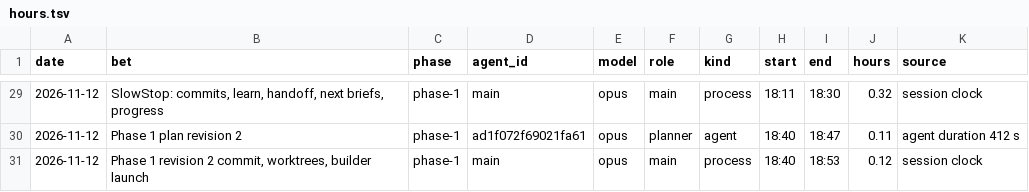
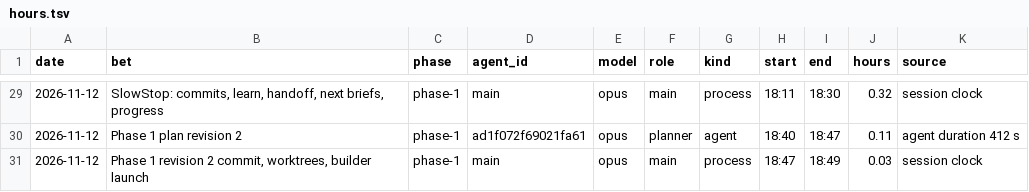
Before and after one commit to GuyShtainer/libazahar-py, a TSV file: docs/hours.tsv, drawn as a sheet; only a part is shown, gaps mark what is left out.

```diff
--- a/docs/hours.tsv
+++ b/docs/hours.tsv
@@ -30,2 +30,2 @@ date	bet	phase	agent_id	model	role	kind	start	end	hours	source
 2026-11-12	Phase 1 plan revision 2	phase-1	ad1f072f69021fa61	opus	planner	agent	18:40	18:47	0.11	agent duration 412 s
-2026-11-12	Phase 1 revision 2 commit, worktrees, builder launch	phase-1	main	opus	main	process	18:40	18:53	0.12	session clock
+2026-11-12	Phase 1 revision 2 commit, worktrees, builder launch	phase-1	main	opus	main	process	18:47	18:49	0.03	session clock
```
Also changed, not shown: 2 other files.
